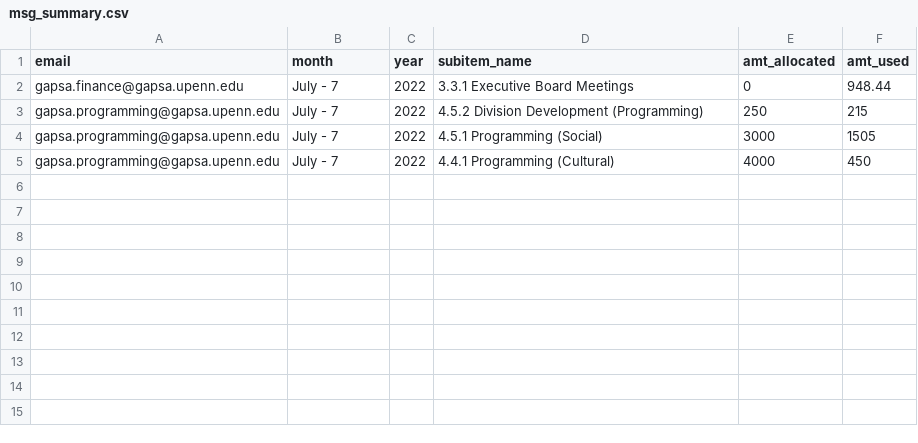
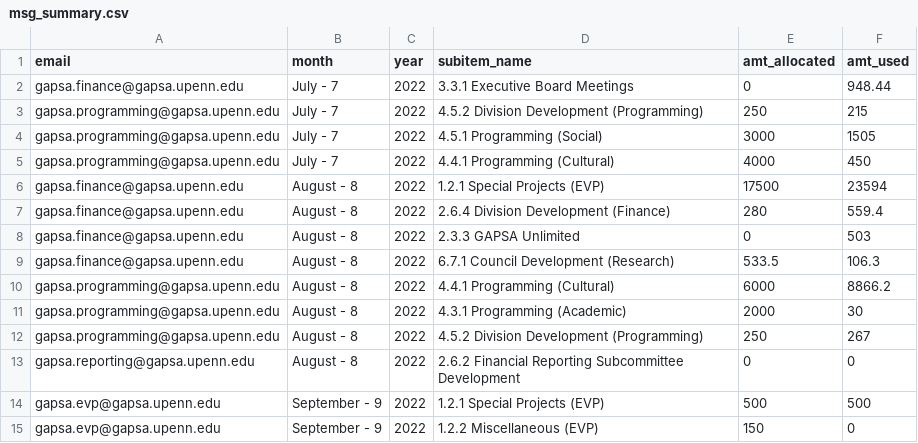
Before and after one commit to xehu/gapsa_budget_flash_report, a CSV file: msg_summary.csv, drawn as a sheet; the diff names each change by its address in the sheet, - before the commit and + after, or states it on an @@ line.

```diff
--- a/msg_summary.csv
+++ b/msg_summary.csv
+row 6: gapsa.finance@gapsa.upenn.edu | August - 8 | 2022 | 1.2.1 Special Projects (EVP) | 17500 | 23594
+row 7: gapsa.finance@gapsa.upenn.edu | August - 8 | 2022 | 2.6.4 Division Development (Finance) | 280 | 559.4
+row 8: gapsa.finance@gapsa.upenn.edu | August - 8 | 2022 | 2.3.3 GAPSA Unlimited | 0 | 503
+row 9: gapsa.finance@gapsa.upenn.edu | August - 8 | 2022 | 6.7.1 Council Development (Research) | 533.5 | 106.3
+row 10: gapsa.programming@gapsa.upenn.edu | August - 8 | 2022 | 4.4.1 Programming (Cultural) | 6000 | 8866.2
+row 11: gapsa.programming@gapsa.upenn.edu | August - 8 | 2022 | 4.3.1 Programming (Academic) | 2000 | 30
+row 12: gapsa.programming@gapsa.upenn.edu | August - 8 | 2022 | 4.5.2 Division Development (Programming) | 250 | 267
+row 13: gapsa.reporting@gapsa.upenn.edu | August - 8 | 2022 | 2.6.2 Financial Reporting Subcommittee Development | 0 | 0
+row 14: gapsa.evp@gapsa.upenn.edu | September - 9 | 2022 | 1.2.1 Special Projects (EVP) | 500 | 500
+row 15: gapsa.evp@gapsa.upenn.edu | September - 9 | 2022 | 1.2.2 Miscellaneous (EVP) | 150 | 0
```
Also changed, not shown: budget_summary.csv, 2 other files.
